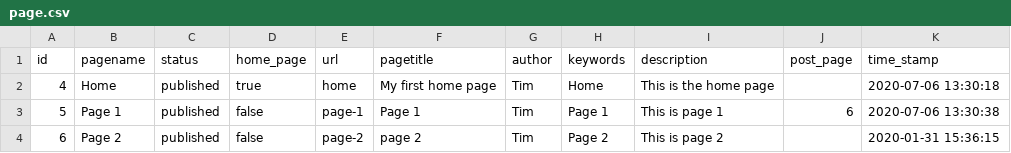
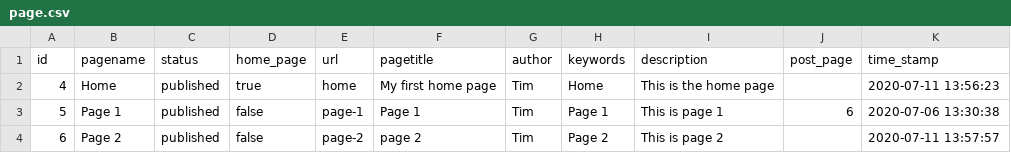
Before and after one commit to TimDer/build-cms-dev, a CSV file: TD_dbExport/data/build-cms/page.csv, drawn as a sheet.

```diff
--- a/TD_dbExport/data/build-cms/page.csv
+++ b/TD_dbExport/data/build-cms/page.csv
@@ -1,4 +1,4 @@
 id,pagename,status,home_page,url,pagetitle,author,keywords,description,post_page,time_stamp
-4,Home,published,true,home,"My first home page",Tim,Home,"This is the home page",,"2020-07-06 13:30:18"
+4,Home,published,true,home,"My first home page",Tim,Home,"This is the home page",,"2020-07-11 13:56:23"
 5,"Page 1",published,false,page-1,"Page 1",Tim,"Page 1","This is page 1",6,"2020-07-06 13:30:38"
-6,"Page 2",published,false,page-2,"page 2",Tim,"Page 2","This is page 2",,"2020-01-31 15:36:15"
+6,"Page 2",published,false,page-2,"page 2",Tim,"Page 2","This is page 2",,"2020-07-11 13:57:57"
```
Also changed, not shown: TD_dbExport/data/build-cms/page_blocks.csv, 2 other files.
